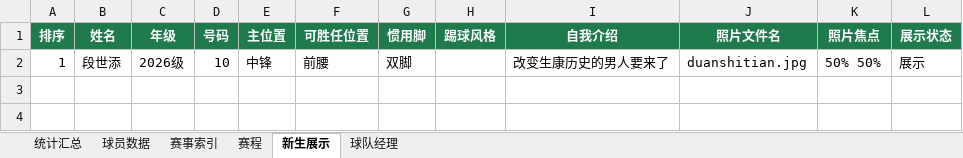
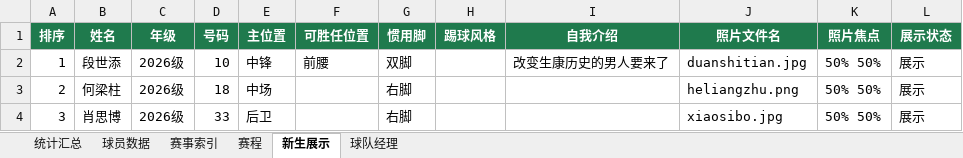
Before and after one commit to weiyanluo06-png/sk_football, an Excel workbook: data/生康足球队数据源.xlsx, sheet 新生展示, drawn as a sheet; values as stored, in another font and other column widths than the file's, no borders; table styles not drawn; the diff names each change by its address in the sheet, - before the commit and + after, or states it on an @@ line.

```diff
--- a/data/生康足球队数据源.xlsx (sheet 新生展示)
+++ b/data/生康足球队数据源.xlsx (sheet 新生展示)
+row 3: 2 | 何梁柱 | 2026级 | 18 | 中场 |  | 右脚 |  |  | heliangzhu.png | 50% 50% | 展示
+row 4: 3 | 肖思博 | 2026级 | 33 | 后卫 |  | 右脚 |  |  | xiaosibo.jpg | 50% 50% | 展示
```
Also changed, not shown: 3 other files.
